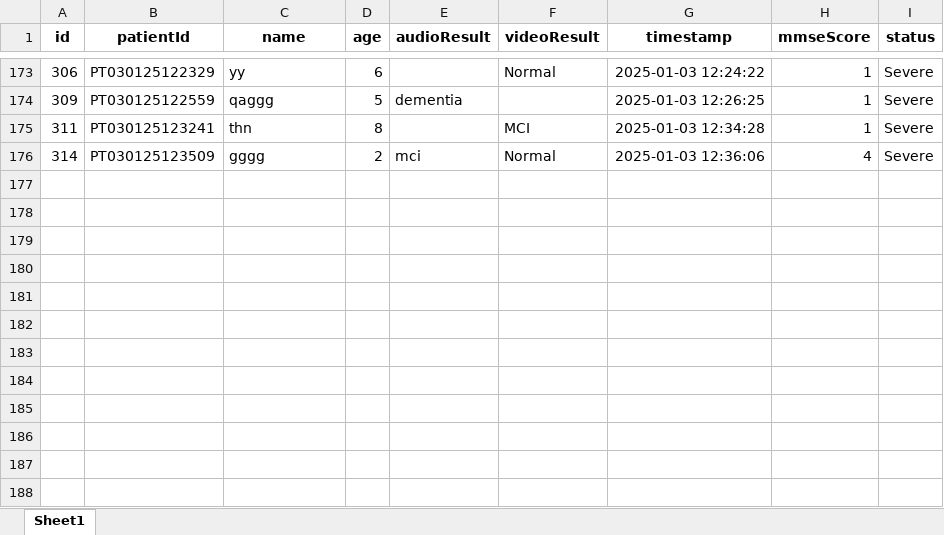
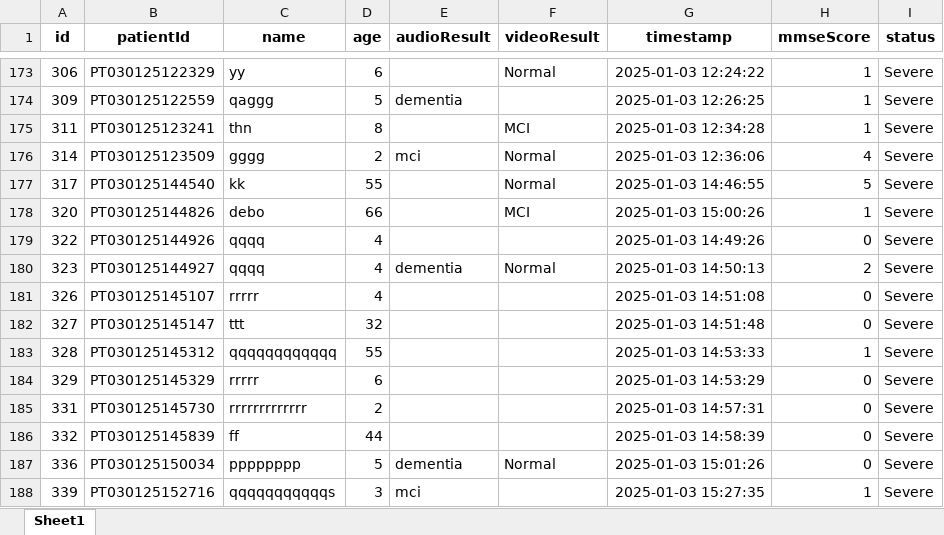
Before and after one commit to sohamtalukdar/aiims, an Excel workbook: my-app/model_inference.xlsx, sheet Sheet1, drawn as a sheet; only a part is shown, gaps mark what is left out; values as stored, in another font and other column widths than the file's, no borders; the diff names each change by its address in the sheet, - before the commit and + after, or states it on an @@ line.

```diff
--- a/my-app/model_inference.xlsx (sheet Sheet1)
+++ b/my-app/model_inference.xlsx (sheet Sheet1)
+row 177: 317 | PT030125144540 | kk | 55 |  | Normal | 2025-01-03 14:46:55 | 5 | Severe
+row 178: 320 | PT030125144826 | debo | 66 |  | MCI | 2025-01-03 15:00:26 | 1 | Severe
+row 179: 322 | PT030125144926 | qqqq | 4 |  |  | 2025-01-03 14:49:26 | 0 | Severe
+row 180: 323 | PT030125144927 | qqqq | 4 | dementia | Normal | 2025-01-03 14:50:13 | 2 | Severe
+row 181: 326 | PT030125145107 | rrrrr | 4 |  |  | 2025-01-03 14:51:08 | 0 | Severe
+row 182: 327 | PT030125145147 | ttt | 32 |  |  | 2025-01-03 14:51:48 | 0 | Severe
+row 183: 328 | PT030125145312 | qqqqqqqqqqqq | 55 |  |  | 2025-01-03 14:53:33 | 1 | Severe
+row 184: 329 | PT030125145329 | rrrrr | 6 |  |  | 2025-01-03 14:53:29 | 0 | Severe
+row 185: 331 | PT030125145730 | rrrrrrrrrrrrr | 2 |  |  | 2025-01-03 14:57:31 | 0 | Severe
+row 186: 332 | PT030125145839 | ff | 44 |  |  | 2025-01-03 14:58:39 | 0 | Severe
+row 187: 336 | PT030125150034 | pppppppp | 5 | dementia | Normal | 2025-01-03 15:01:26 | 0 | Severe
+row 188: 339 | PT030125152716 | qqqqqqqqqqqs | 3 | mci |  | 2025-01-03 15:27:35 | 1 | Severe
```
Also changed, not shown: 10 other files.
